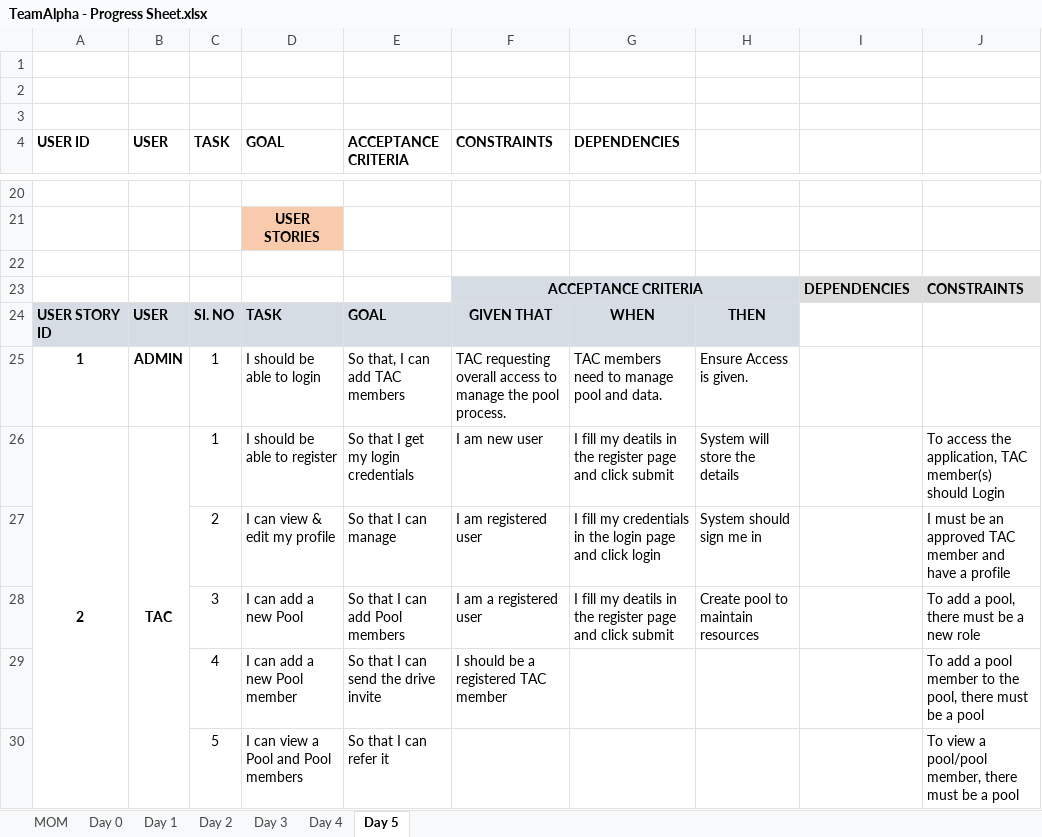
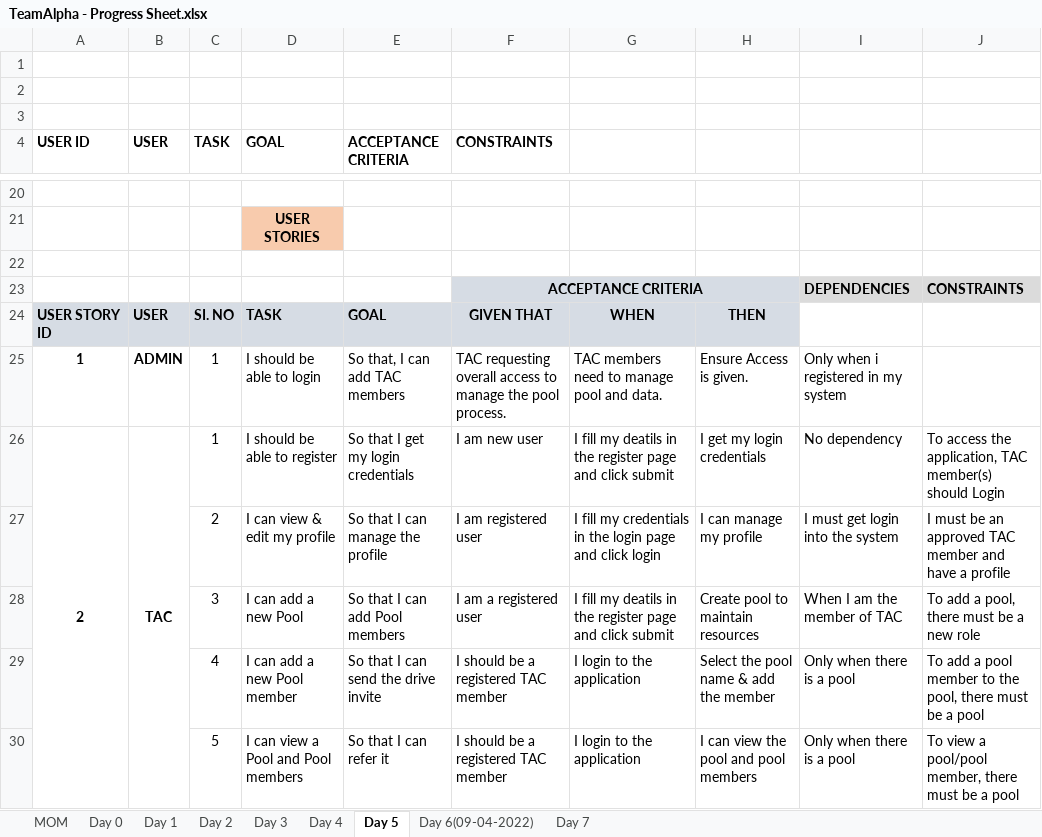
Before and after one commit to TeamAlpha01/Project, an Excel workbook: Process/Process Sheet/TeamAlpha - Progress Sheet.xlsx, sheet Day 5, drawn as a sheet; only a part is shown, gaps mark what is left out; values as stored, in another font and other column widths than the file's, no borders; the diff covers the shown part only; the diff names each change by its address in the sheet, - before the commit and + after, or states it on an @@ line.

Commit message:
Update TeamAlpha - Progress Sheet.xlsx

```diff
--- a/Process/Process Sheet/TeamAlpha - Progress Sheet.xlsx (sheet Day 5)
+++ b/Process/Process Sheet/TeamAlpha - Progress Sheet.xlsx (sheet Day 5)
+sheet tab: Day 6(09-04-2022)
+sheet tab: Day 7
-G4: DEPENDENCIES
+G4: (empty)
-I25: (empty)
+I25: Only when i registered in my system
-H26: System will store the details
+H26: I get my login credentials
-I26: (empty)
+I26: No dependency
-E27 (ACCEPTANCE CRITERIA): So that I can manage
+E27 (ACCEPTANCE CRITERIA): So that I can manage the profile
-H27: System should sign me in
+H27: I can manage my profile
-I27: (empty)
+I27: I must get login into the system
-I28: (empty)
+I28: When I am the member of TAC
-G29:G30: (empty)
+G29:G30: I login to the application
-H29: (empty)
+H29: Select the pool name & add the member
-I29:I30: (empty)
+I29:I30: Only when there is a pool
-F30 (CONSTRAINTS): (empty)
+F30 (CONSTRAINTS): I should be a registered TAC member
-H30: (empty)
+H30: I can view the pool and pool members
```
Also changed, not shown: 20 edited cells and cell formats elsewhere in this sheet, sheet MOM.
